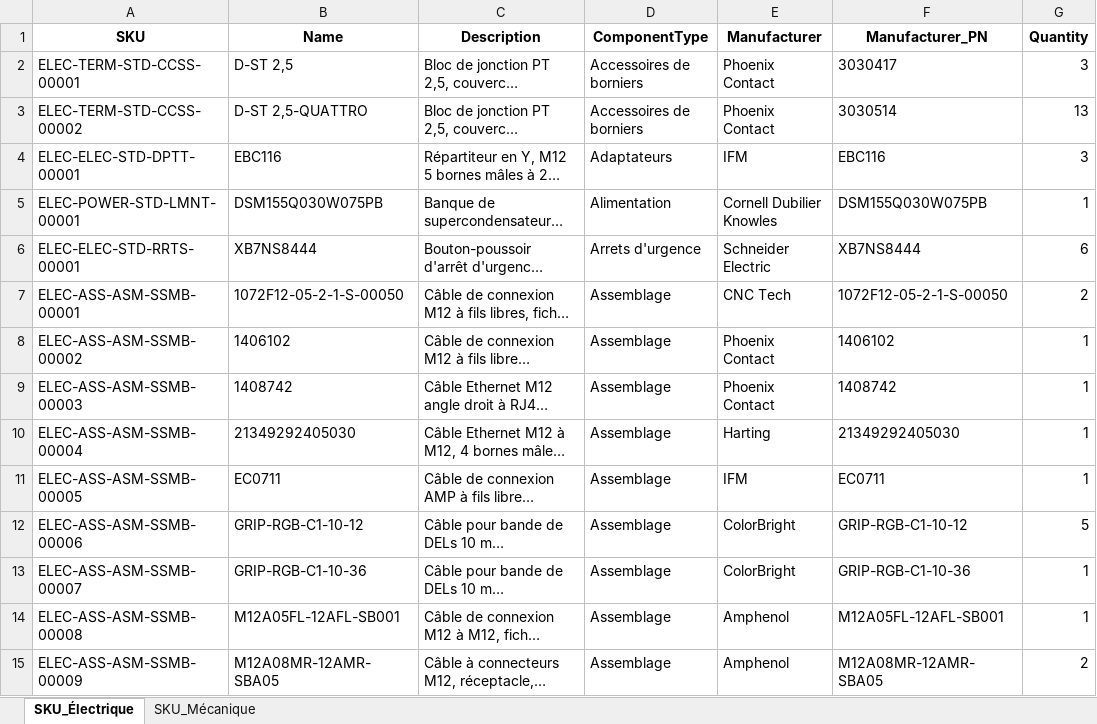
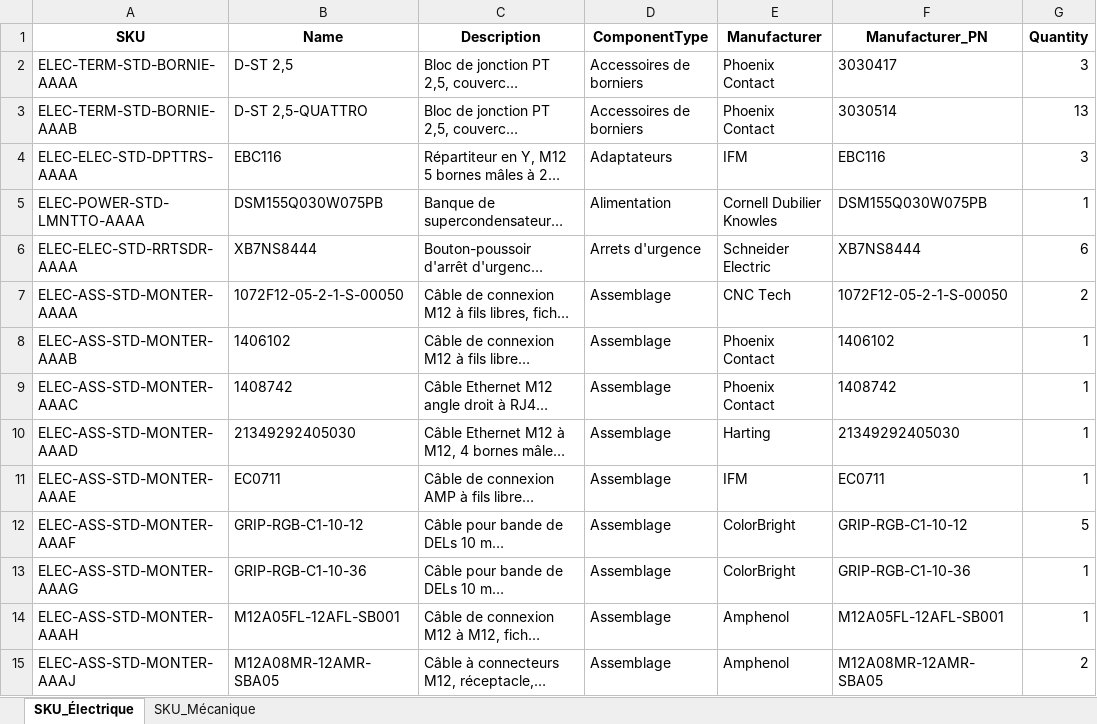
Before and after one commit to elboKazQC/SKU-Generetor, an Excel workbook: SKU_(V2.1) BOM unifié électrique-mécanique.xlsx, sheet SKU_Électrique, drawn as a sheet; only a part is shown; long unchanged cells end in …; values as stored, in another font and other column widths than the file's, no borders; the diff covers the shown part only; the diff names each change by its address in the sheet, - before the commit and + after, or states it on an @@ line.

```diff
--- a/SKU_(V2.1) BOM unifié électrique-mécanique.xlsx (sheet SKU_Électrique)
+++ b/SKU_(V2.1) BOM unifié électrique-mécanique.xlsx (sheet SKU_Électrique)
-A2 (SKU): ELEC-TERM-STD-CCSS-00001
+A2 (SKU): ELEC-TERM-STD-BORNIE-AAAA
-A3 (SKU): ELEC-TERM-STD-CCSS-00002
+A3 (SKU): ELEC-TERM-STD-BORNIE-AAAB
-A4 (SKU): ELEC-ELEC-STD-DPTT-00001
+A4 (SKU): ELEC-ELEC-STD-DPTTRS-AAAA
-A5 (SKU): ELEC-POWER-STD-LMNT-00001
+A5 (SKU): ELEC-POWER-STD-LMNTTO-AAAA
-A6 (SKU): ELEC-ELEC-STD-RRTS-00001
+A6 (SKU): ELEC-ELEC-STD-RRTSDR-AAAA
-A7 (SKU): ELEC-ASS-ASM-SSMB-00001
+A7 (SKU): ELEC-ASS-STD-MONTER-AAAA
-A8 (SKU): ELEC-ASS-ASM-SSMB-00002
+A8 (SKU): ELEC-ASS-STD-MONTER-AAAB
-A9 (SKU): ELEC-ASS-ASM-SSMB-00003
+A9 (SKU): ELEC-ASS-STD-MONTER-AAAC
-A10 (SKU): ELEC-ASS-ASM-SSMB-00004
+A10 (SKU): ELEC-ASS-STD-MONTER-AAAD
-A11 (SKU): ELEC-ASS-ASM-SSMB-00005
+A11 (SKU): ELEC-ASS-STD-MONTER-AAAE
-A12 (SKU): ELEC-ASS-ASM-SSMB-00006
+A12 (SKU): ELEC-ASS-STD-MONTER-AAAF
-A13 (SKU): ELEC-ASS-ASM-SSMB-00007
+A13 (SKU): ELEC-ASS-STD-MONTER-AAAG
-A14 (SKU): ELEC-ASS-ASM-SSMB-00008
+A14 (SKU): ELEC-ASS-STD-MONTER-AAAH
-A15 (SKU): ELEC-ASS-ASM-SSMB-00009
+A15 (SKU): ELEC-ASS-STD-MONTER-AAAJ
```
Also changed, not shown: 163 edited cells elsewhere in this sheet, sheet SKU_Mécanique, 8 other files.
